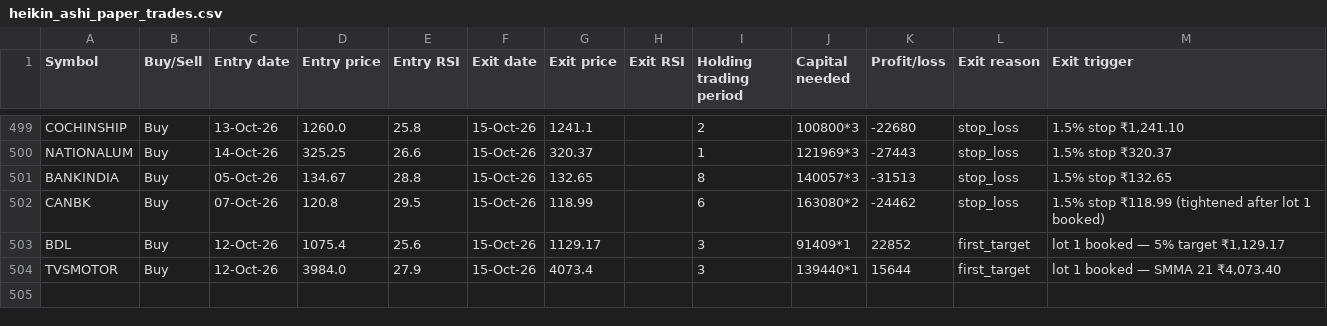
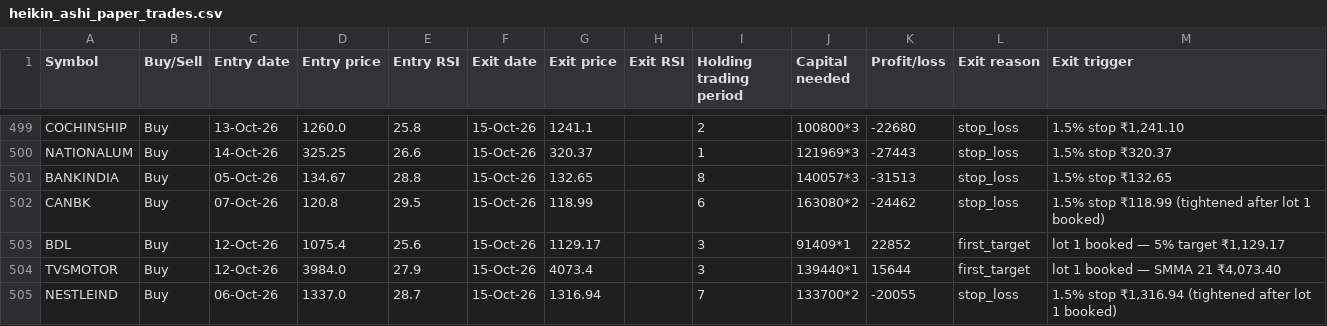
Before and after one commit to AbhilashMunnur/oi-with-stocks, a CSV file: data/heikin_ashi_paper_trades.csv, drawn as a sheet; only a part is shown, gaps mark what is left out.

```diff
--- a/data/heikin_ashi_paper_trades.csv
+++ b/data/heikin_ashi_paper_trades.csv
@@ -504 +504,2 @@ BDL,Buy,12-Oct-26,1075.4,25.6,15-Oct-26,1129.17,,3,91409*1,22852,first_target,"l
 TVSMOTOR,Buy,12-Oct-26,3984.0,27.9,15-Oct-26,4073.4,,3,139440*1,15644,first_target,"lot 1 booked — SMMA 21 ₹4,073.40"
+NESTLEIND,Buy,06-Oct-26,1337.0,28.7,15-Oct-26,1316.94,,7,133700*2,-20055,stop_loss,"1.5% stop ₹1,316.94 (tightened after lot 1 booked)"
```
Also changed, not shown: 5 other files.
